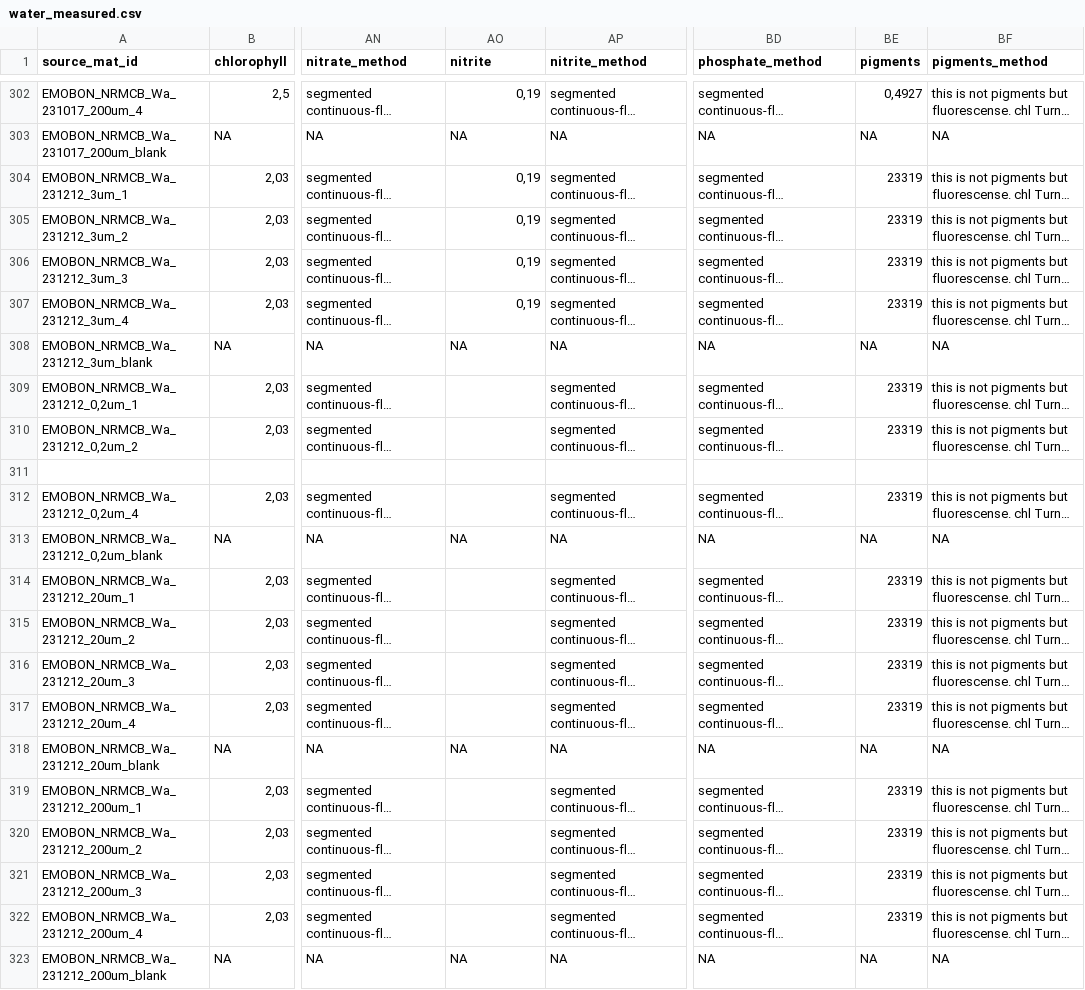
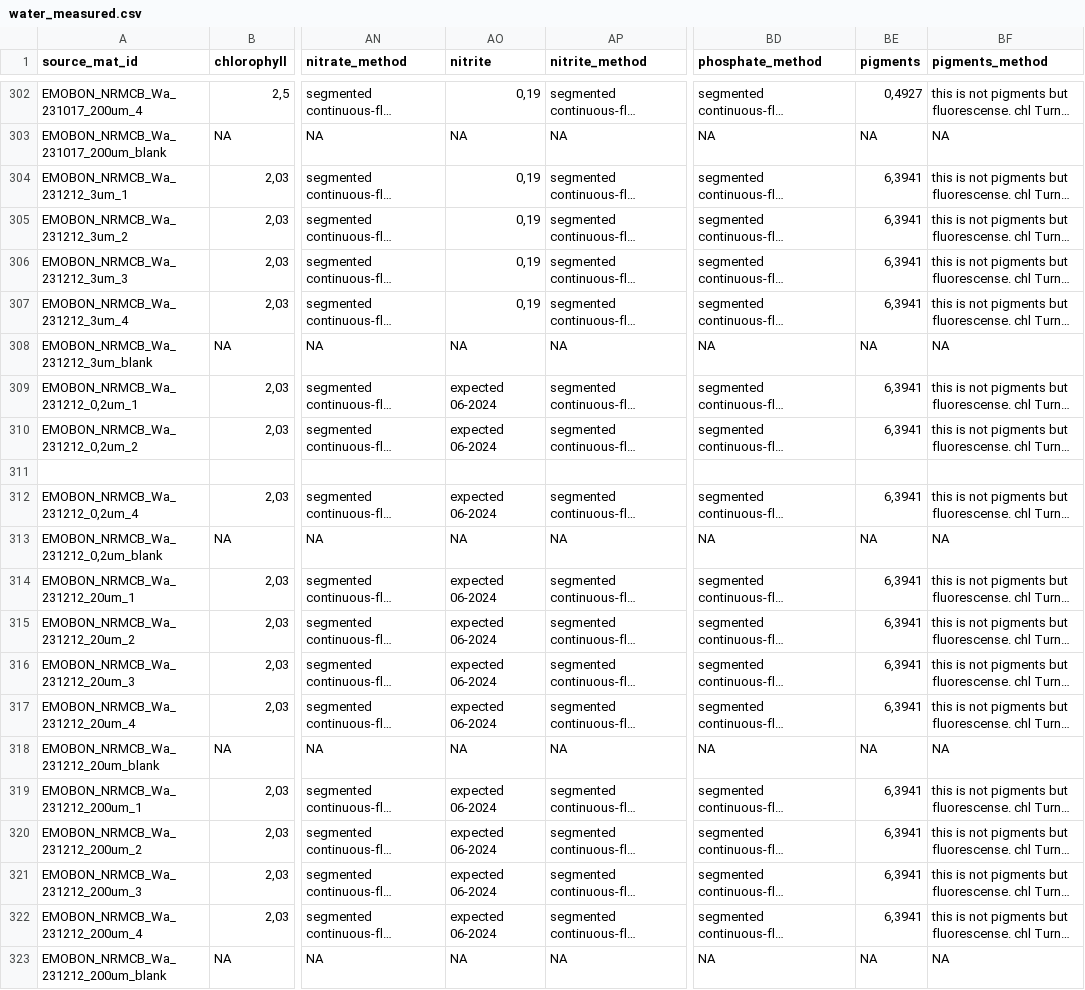
Before and after one commit to emo-bon/observatory-nrmcb-crate, a CSV file: logsheets/filtered/water_measured.csv, drawn as a sheet; only a part is shown, gaps mark what is left out; long unchanged cells end in …; the diff names each change by its address in the sheet, - before the commit and + after, or states it on an @@ line.

```diff
--- a/logsheets/filtered/water_measured.csv
+++ b/logsheets/filtered/water_measured.csv
-BE304:BE307 (pigments): 23319
+BE304:BE307 (pigments): 6,3941
-AO309:AO310 (nitrite): (empty)
+AO309:AO310 (nitrite): expected 06-2024
-BE309:BE310 (pigments): 23319
+BE309:BE310 (pigments): 6,3941
-AO312 (nitrite): (empty)
+AO312 (nitrite): expected 06-2024
-BE312 (pigments): 23319
+BE312 (pigments): 6,3941
-AO314:AO317 (nitrite): (empty)
+AO314:AO317 (nitrite): expected 06-2024
-BE314:BE317 (pigments): 23319
+BE314:BE317 (pigments): 6,3941
-AO319:AO322 (nitrite): (empty)
+AO319:AO322 (nitrite): expected 06-2024
-BE319:BE322 (pigments): 23319
+BE319:BE322 (pigments): 6,3941
```
Also changed, not shown: data-quality-control/report.csv, logsheets/filtered/sediment_measured.csv, 7 other files.
